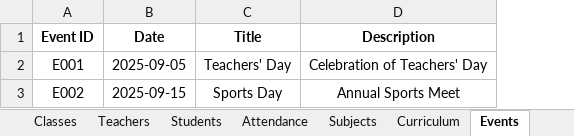
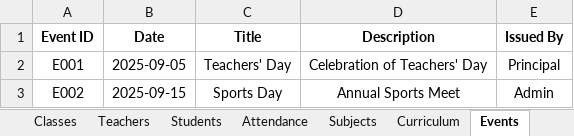
Before and after one commit to PranavSharma-1670/Upasthiti, an Excel workbook: public/school_sample_data.xlsx, sheet Events, drawn as a sheet; values as stored, in another font and other column widths than the file's, no borders; the diff names each change by its address in the sheet, - before the commit and + after, or states it on an @@ line.

Commit message:
Events And Notices Display Added

```diff
--- a/public/school_sample_data.xlsx (sheet Events)
+++ b/public/school_sample_data.xlsx (sheet Events)
+column E (Issued By), rows 2-3: Principal | Admin
```
Also changed, not shown: 7 other files.
